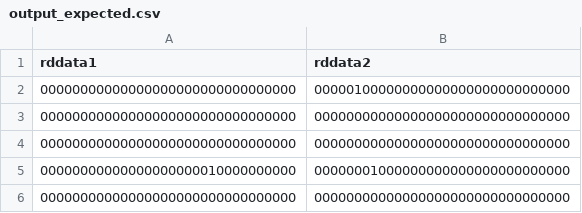
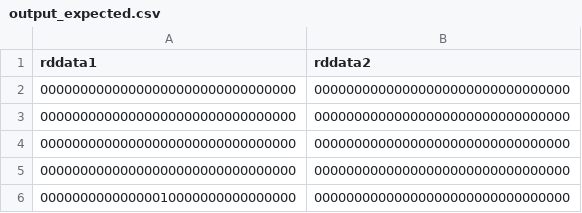
Before and after one commit to Oidlichtnwoada/MiMi, a CSV file: ca/sim/regfile_sim/output_expected.csv, drawn as a sheet; removed rows and columns are numbered as before the commit, all else as after; the diff names each change by its address in the sheet, - before the commit and + after, or states it on an @@ line.

```diff
--- a/ca/sim/regfile_sim/output_expected.csv
+++ b/ca/sim/regfile_sim/output_expected.csv
-row 2: 00000000000000000000000000000000 | 00000100000000000000000000000000
-row 5: 00000000000000000000010000000000 | 00000001000000000000000000000000
+row 5: 00000000000000000000000000000000 | 00000000000000000000000000000000
+row 6: 00000000000000010000000000000000 | 00000000000000000000000000000000
```
Also changed, not shown: 2 other files.
